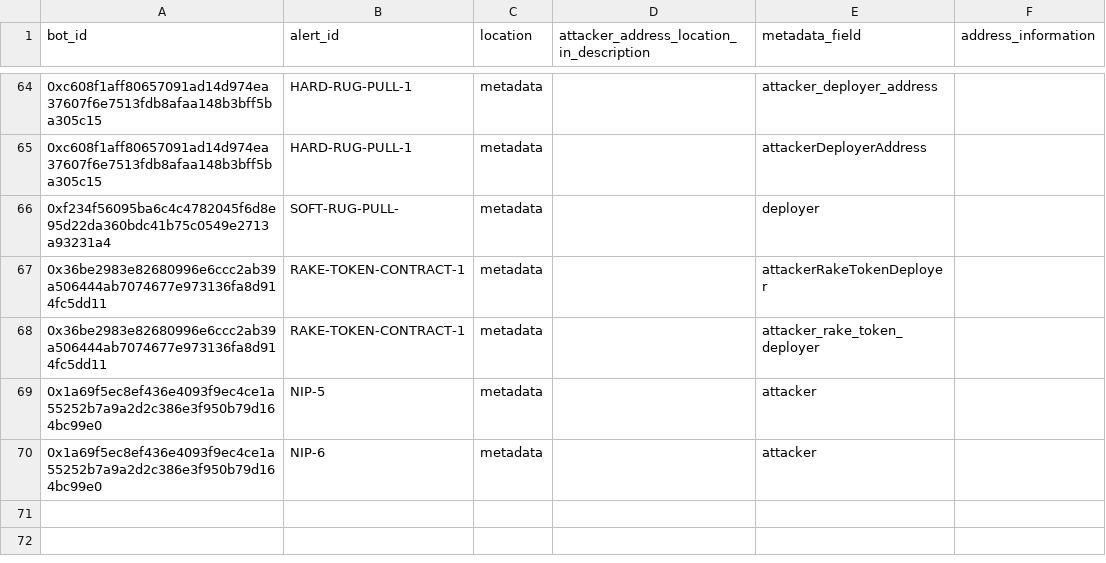
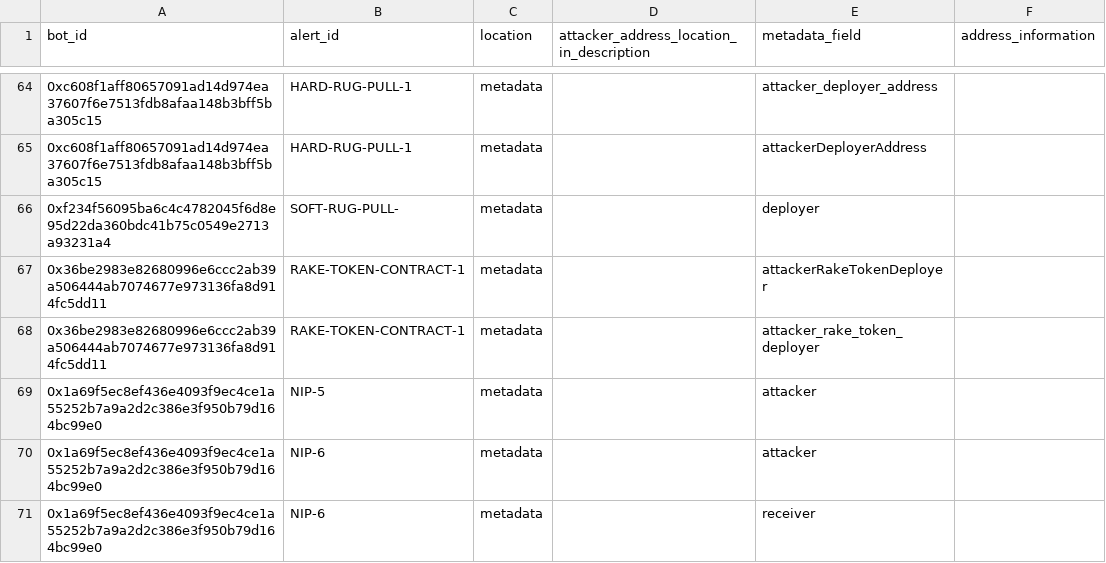
Before and after one commit to forta-network/starter-kits, a CSV file: scam-detector-py/basebot_parsing_config.csv, drawn as a sheet; only a part is shown, gaps mark what is left out.

```diff
--- a/scam-detector-py/basebot_parsing_config.csv
+++ b/scam-detector-py/basebot_parsing_config.csv
@@ -70 +70,2 @@ bot_id,alert_id,location,attacker_address_location_in_description,metadata_field
 0x1a69f5ec8ef436e4093f9ec4ce1a55252b7a9a2d2c386e3f950b79d164bc99e0,NIP-6,metadata,,attacker,
+0x1a69f5ec8ef436e4093f9ec4ce1a55252b7a9a2d2c386e3f950b79d164bc99e0,NIP-6,metadata,,receiver,
```
Also changed, not shown: 5 other files.
